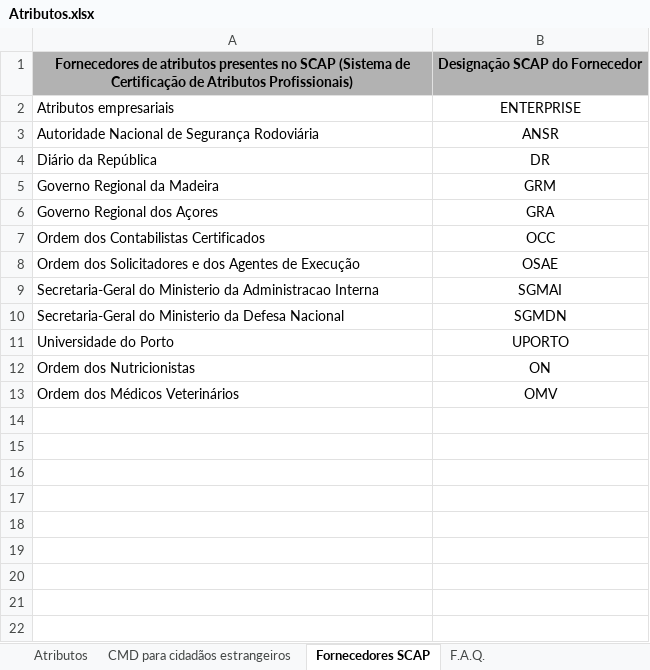
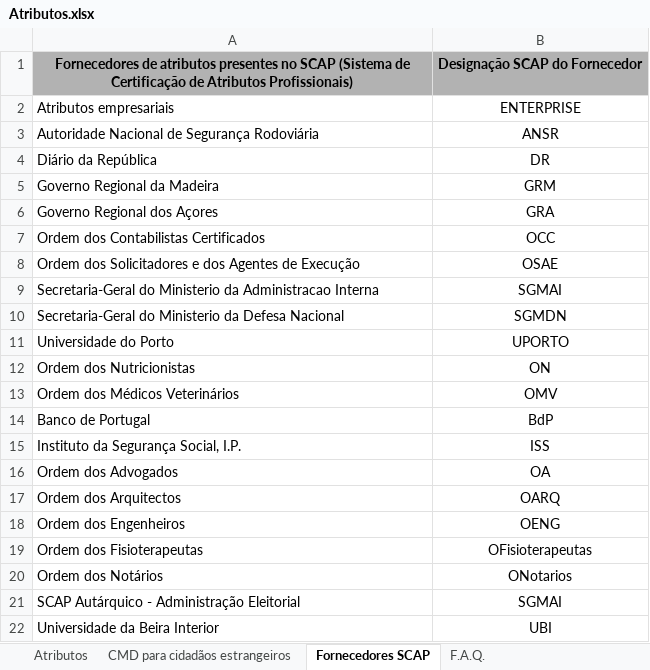
Before and after one commit to amagovpt/doc-AUTENTICACAO, an Excel workbook: Atributos no Autenticação.Gov/Atributos.xlsx, sheet Fornecedores SCAP, drawn as a sheet; values as stored, in another font and other column widths than the file's, no borders; the diff names each change by its address in the sheet, - before the commit and + after, or states it on an @@ line.

Commit message:
Adicionados novos fornecedores de atributos SCAP.

```diff
--- a/Atributos no Autenticação.Gov/Atributos.xlsx (sheet Fornecedores SCAP)
+++ b/Atributos no Autenticação.Gov/Atributos.xlsx (sheet Fornecedores SCAP)
+row 14: Banco de Portugal | BdP
+row 15: Instituto da Segurança Social, I.P. | ISS
+row 16: Ordem dos Advogados | OA
+row 17: Ordem dos Arquitectos | OARQ
+row 18: Ordem dos Engenheiros | OENG
+row 19: Ordem dos Fisioterapeutas | OFisioterapeutas
+row 20: Ordem dos Notários | ONotarios
+row 21: SCAP Autárquico - Administração Eleitorial | SGMAI
+row 22: Universidade da Beira Interior | UBI
```
Also changed, not shown: sheet F.A.Q., sheet CMD para cidadãos estrangeiros.
